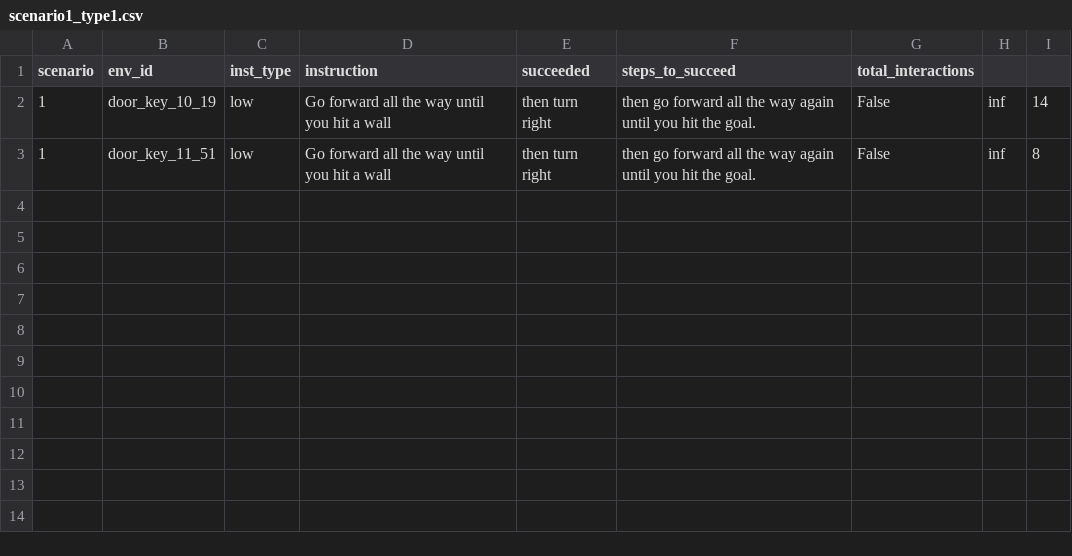
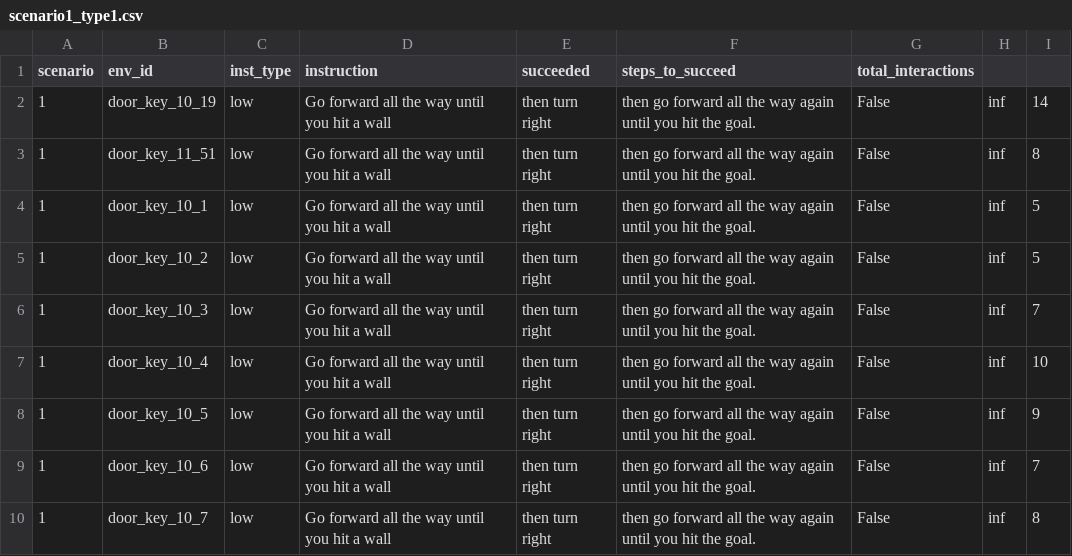
Before and after one commit to tu-trinh/selfexplainingai, a CSV file: scenario1_type1.csv, drawn as a sheet; the diff names each change by its address in the sheet, - before the commit and + after, or states it on an @@ line.

```diff
--- a/scenario1_type1.csv
+++ b/scenario1_type1.csv
+row 4: 1 | door_key_10_1 | low | Go forward all the way until you hit a wall | then turn right | then go forward all the way again until you hit the goal. | False | inf | 5
+row 5: 1 | door_key_10_2 | low | Go forward all the way until you hit a wall | then turn right | then go forward all the way again until you hit the goal. | False | inf | 5
+row 6: 1 | door_key_10_3 | low | Go forward all the way until you hit a wall | then turn right | then go forward all the way again until you hit the goal. | False | inf | 7
+row 7: 1 | door_key_10_4 | low | Go forward all the way until you hit a wall | then turn right | then go forward all the way again until you hit the goal. | False | inf | 10
+row 8: 1 | door_key_10_5 | low | Go forward all the way until you hit a wall | then turn right | then go forward all the way again until you hit the goal. | False | inf | 9
+row 9: 1 | door_key_10_6 | low | Go forward all the way until you hit a wall | then turn right | then go forward all the way again until you hit the goal. | False | inf | 7
+row 10: 1 | door_key_10_7 | low | Go forward all the way until you hit a wall | then turn right | then go forward all the way again until you hit the goal. | False | inf | 8
```
Also changed, not shown: scenario2_type0.csv, scenario2_type4.csv, 10 other files.
